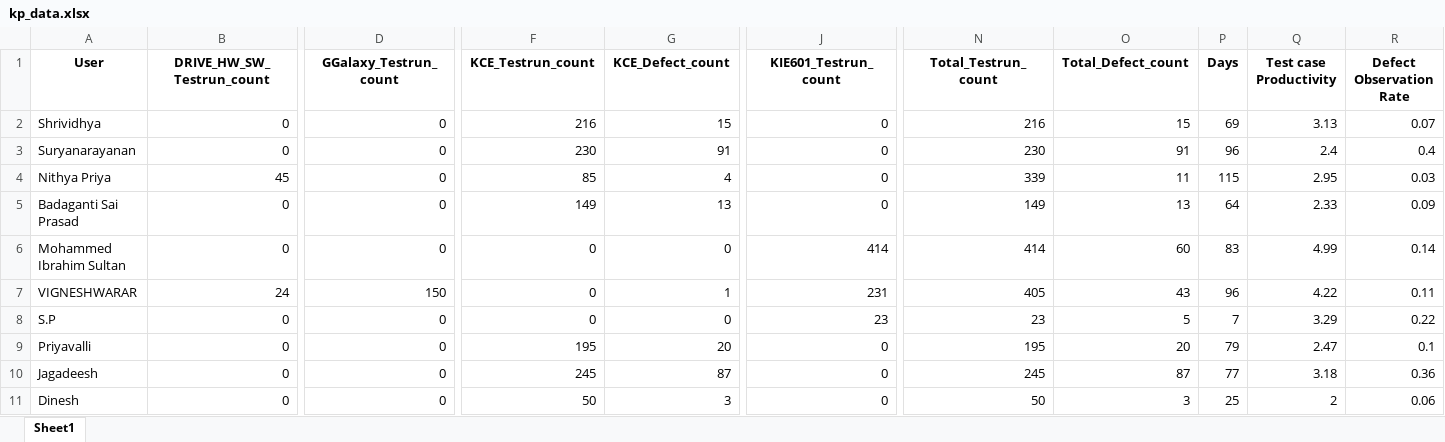
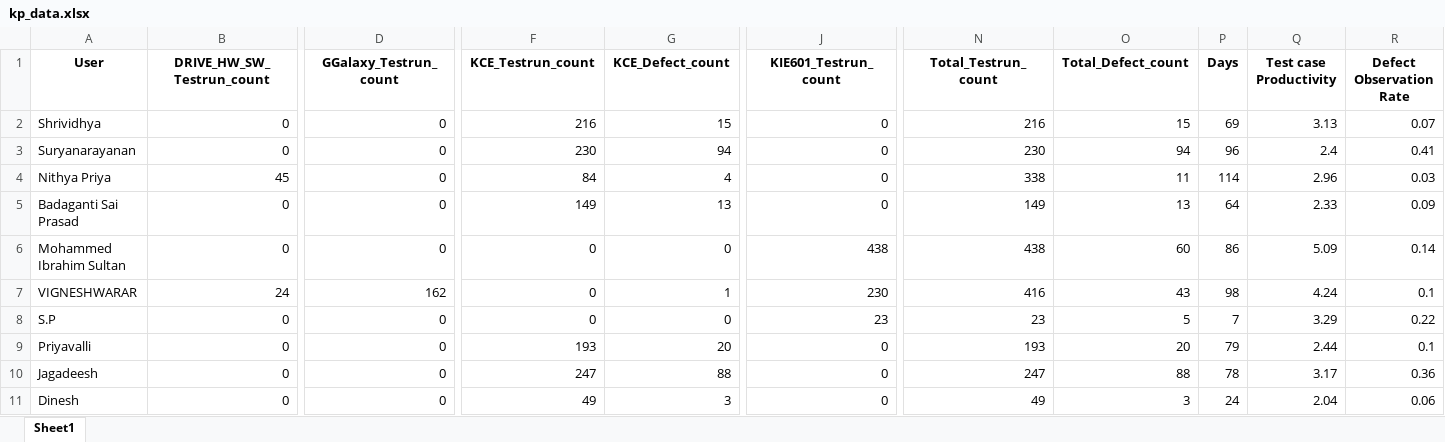
Before and after one commit to DineshGoverthanan/KCE_KPI, an Excel workbook: jama_exports/kp_data.xlsx, sheet Sheet1, drawn as a sheet; only a part is shown, gaps mark what is left out; values as stored, in another font and other column widths than the file's, no borders; the diff covers the shown part only; the diff names each change by its address in the sheet, - before the commit and + after, or states it on an @@ line.

Commit message:
Auto update on 2026-01-08 11:56:14

```diff
--- a/jama_exports/kp_data.xlsx (sheet Sheet1)
+++ b/jama_exports/kp_data.xlsx (sheet Sheet1)
-G3 (KCE_Defect_count): 91
+G3 (KCE_Defect_count): 94
-O3 (Total_Defect_count): 91
+O3 (Total_Defect_count): 94
-R3 (Defect Observation Rate): 0.4
+R3 (Defect Observation Rate): 0.41
-F4 (KCE_Testrun_count): 85
+F4 (KCE_Testrun_count): 84
-N4 (Total_Testrun_count): 339
+N4 (Total_Testrun_count): 338
-P4 (Days): 115
+P4 (Days): 114
-Q4 (Test case Productivity): 2.95
+Q4 (Test case Productivity): 2.96
-J6 (KIE601_Testrun_count): 414
+J6 (KIE601_Testrun_count): 438
-N6 (Total_Testrun_count): 414
+N6 (Total_Testrun_count): 438
-P6 (Days): 83
+P6 (Days): 86
-Q6 (Test case Productivity): 4.99
+Q6 (Test case Productivity): 5.09
-D7 (GGalaxy_Testrun_count): 150
+D7 (GGalaxy_Testrun_count): 162
-J7 (KIE601_Testrun_count): 231
+J7 (KIE601_Testrun_count): 230
-N7 (Total_Testrun_count): 405
+N7 (Total_Testrun_count): 416
-P7 (Days): 96
+P7 (Days): 98
-Q7 (Test case Productivity): 4.22
+Q7 (Test case Productivity): 4.24
-R7 (Defect Observation Rate): 0.11
+R7 (Defect Observation Rate): 0.1
-F9 (KCE_Testrun_count): 195
+F9 (KCE_Testrun_count): 193
-N9 (Total_Testrun_count): 195
+N9 (Total_Testrun_count): 193
-Q9 (Test case Productivity): 2.47
+Q9 (Test case Productivity): 2.44
-F10 (KCE_Testrun_count): 245
+F10 (KCE_Testrun_count): 247
-G10 (KCE_Defect_count): 87
+G10 (KCE_Defect_count): 88
-N10 (Total_Testrun_count): 245
+N10 (Total_Testrun_count): 247
-O10 (Total_Defect_count): 87
+O10 (Total_Defect_count): 88
-P10 (Days): 77
+P10 (Days): 78
-Q10 (Test case Productivity): 3.18
+Q10 (Test case Productivity): 3.17
-F11 (KCE_Testrun_count): 50
+F11 (KCE_Testrun_count): 49
-N11 (Total_Testrun_count): 50
+N11 (Total_Testrun_count): 49
-P11 (Days): 25
+P11 (Days): 24
-Q11 (Test case Productivity): 2
+Q11 (Test case Productivity): 2.04
```
Also changed, not shown: 31 edited cells elsewhere in this sheet.
